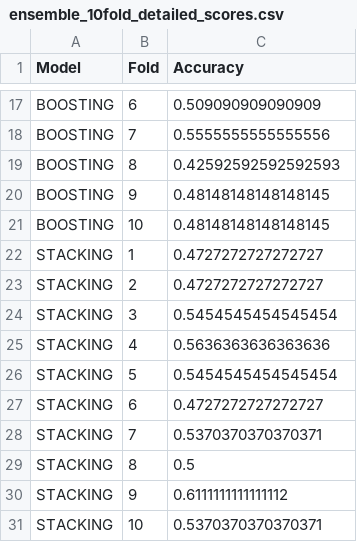
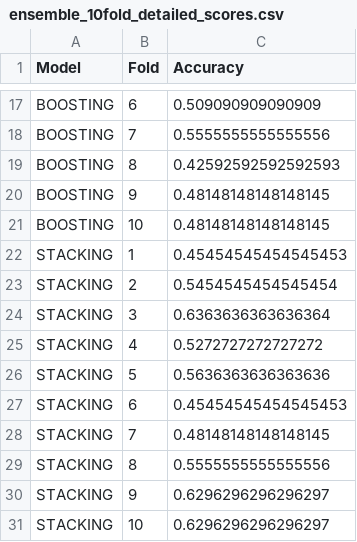
Before and after one commit to ajmayran/Thesis-Implementation, a CSV file: models/ensemble_comparison/ensemble_10fold_detailed_scores.csv, drawn as a sheet; only a part is shown, gaps mark what is left out.

Commit message:
refactor ensembles

```diff
--- a/models/ensemble_comparison/ensemble_10fold_detailed_scores.csv
+++ b/models/ensemble_comparison/ensemble_10fold_detailed_scores.csv
@@ -21,11 +21,11 @@ BOOSTING,9,0.48148148148148145
 BOOSTING,10,0.48148148148148145
-STACKING,1,0.4727272727272727
-STACKING,2,0.4727272727272727
-STACKING,3,0.5454545454545454
-STACKING,4,0.5636363636363636
-STACKING,5,0.5454545454545454
-STACKING,6,0.4727272727272727
-STACKING,7,0.5370370370370371
-STACKING,8,0.5
-STACKING,9,0.6111111111111112
-STACKING,10,0.5370370370370371
+STACKING,1,0.45454545454545453
+STACKING,2,0.5454545454545454
+STACKING,3,0.6363636363636364
+STACKING,4,0.5272727272727272
+STACKING,5,0.5636363636363636
+STACKING,6,0.45454545454545453
+STACKING,7,0.48148148148148145
+STACKING,8,0.5555555555555556
+STACKING,9,0.6296296296296297
+STACKING,10,0.6296296296296297
```
Also changed, not shown: models/ensemble_comparison/ensemble_performance_summary.csv, models/ensemble_comparison/stacking_test_predictions.csv, 11 other files.
